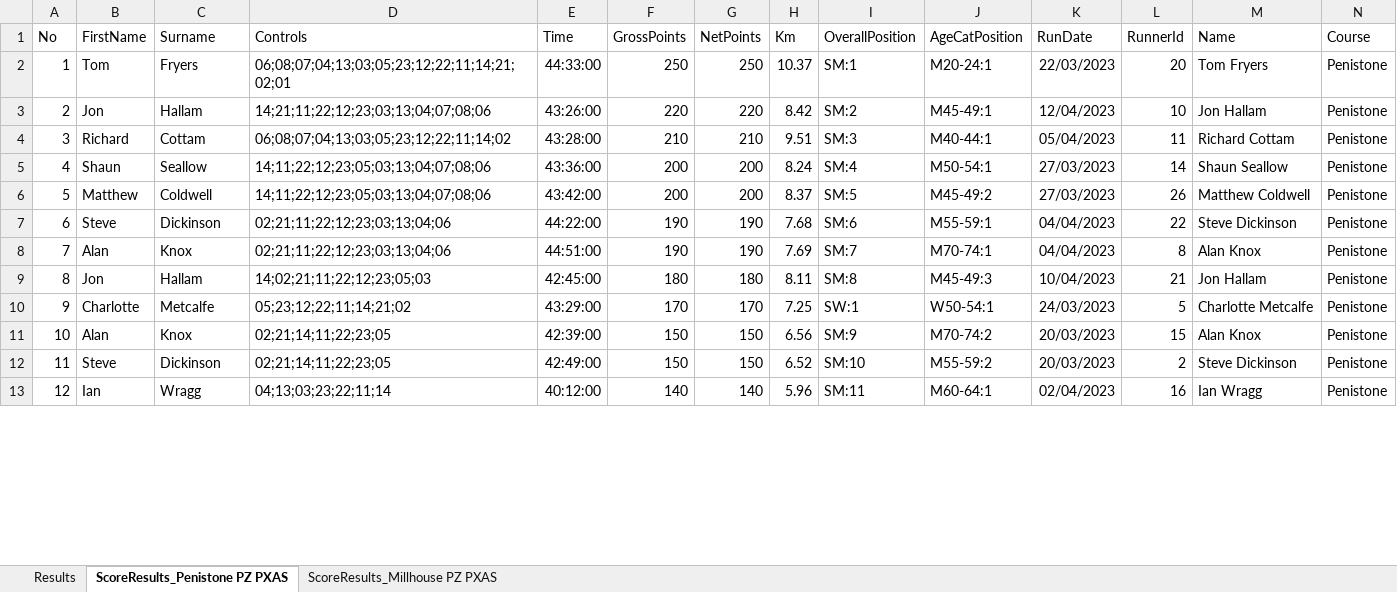
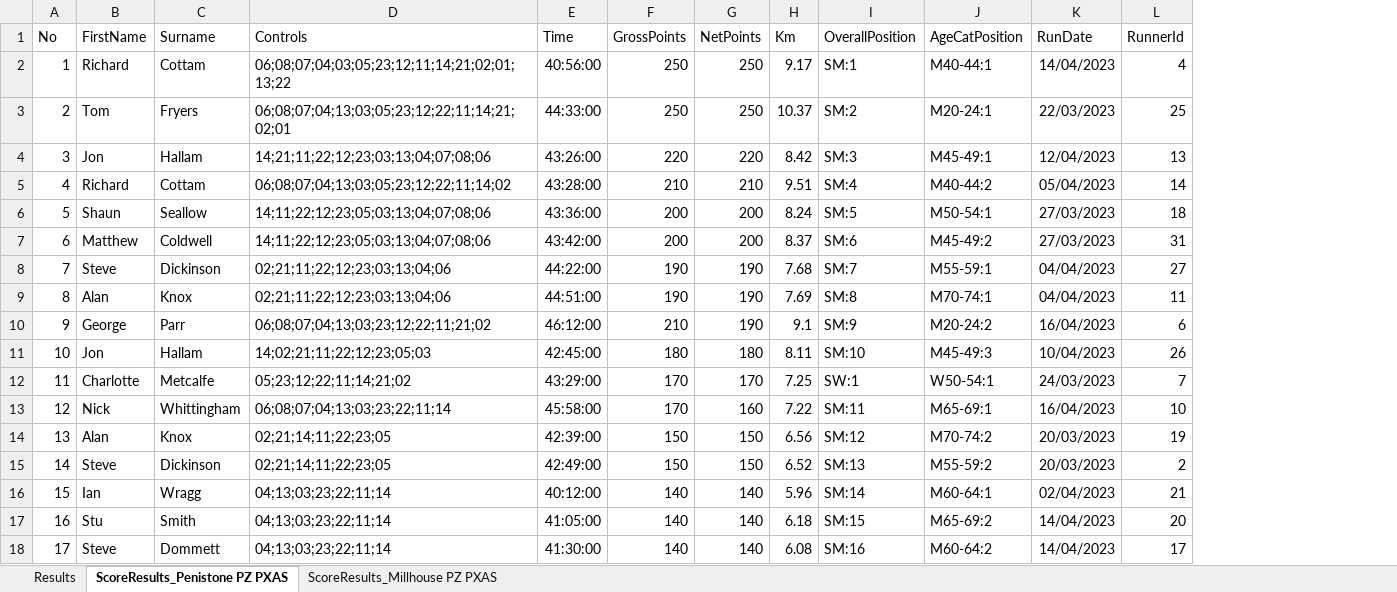
Before and after one commit to chrismhodgson/nextjs-pfrac, an Excel workbook: public/static/results/orienteering/latest-results.xlsx, sheet ScoreResults_Penistone PZ PXAS, drawn as a sheet; only a part is shown; values as stored, in another font and other column widths than the file's, no borders; removed rows and columns are numbered as before the commit, all else as after; the diff covers the shown part only; the diff names each change by its address in the sheet, - before the commit and + after, or states it on an @@ line.

Commit message:
update orienteering results

```diff
--- a/public/static/results/orienteering/latest-results.xlsx (sheet ScoreResults_Penistone PZ PXAS)
+++ b/public/static/results/orienteering/latest-results.xlsx (sheet ScoreResults_Penistone PZ PXAS)
-column M (Name), rows 2-13: Tom Fryers | Jon Hallam | Richard Cottam | Shaun Seallow | Matthew Coldwell | Steve Dickinson | Alan Knox | Jon Hallam | Charlotte Metcalfe | Alan Knox | Steve Dickinson | Ian Wragg
-column N (Course), rows 2-13: all Penistone
+row 2: 1 | Richard | Cottam | 06;08;07;04;03;05;23;12;11;14;21;02;01;13;22 | 40:56:00 | 250 | 250 | 9.17 | SM:1 | M40-44:1 | 14/04/2023 | 4
@@ column A (No) renumbered from row 3 down @@
-I3 (OverallPosition): SM:1
+I3 (OverallPosition): SM:2
-L3 (RunnerId): 20
+L3 (RunnerId): 25
-I4 (OverallPosition): SM:2
+I4 (OverallPosition): SM:3
-L4 (RunnerId): 10
+L4 (RunnerId): 13
-I5 (OverallPosition): SM:3
+I5 (OverallPosition): SM:4
-J5 (AgeCatPosition): M40-44:1
+J5 (AgeCatPosition): M40-44:2
-L5 (RunnerId): 11
+L5 (RunnerId): 14
-I6 (OverallPosition): SM:4
+I6 (OverallPosition): SM:5
-L6 (RunnerId): 14
+L6 (RunnerId): 18
-I7 (OverallPosition): SM:5
+I7 (OverallPosition): SM:6
-L7 (RunnerId): 26
+L7 (RunnerId): 31
-I8 (OverallPosition): SM:6
+I8 (OverallPosition): SM:7
-L8 (RunnerId): 22
+L8 (RunnerId): 27
-I9 (OverallPosition): SM:7
+I9 (OverallPosition): SM:8
-L9 (RunnerId): 8
+L9 (RunnerId): 11
+row 10: 9 | George | Parr | 06;08;07;04;13;03;23;12;22;11;21;02 | 46:12:00 | 210 | 190 | 9.1 | SM:9 | M20-24:2 | 16/04/2023 | 6
-I11 (OverallPosition): SM:8
+I11 (OverallPosition): SM:10
-L11 (RunnerId): 21
+L11 (RunnerId): 26
-L12 (RunnerId): 5
+L12 (RunnerId): 7
+row 13: 12 | Nick | Whittingham | 06;08;07;04;13;03;23;22;11;14 | 45:58:00 | 170 | 160 | 7.22 | SM:11 | M65-69:1 | 16/04/2023 | 10
-I14 (OverallPosition): SM:9
+I14 (OverallPosition): SM:12
-L14 (RunnerId): 15
+L14 (RunnerId): 19
-I15 (OverallPosition): SM:10
+I15 (OverallPosition): SM:13
-I16 (OverallPosition): SM:11
+I16 (OverallPosition): SM:14
-L16 (RunnerId): 16
+L16 (RunnerId): 21
+row 17: 16 | Stu | Smith | 04;13;03;23;22;11;14 | 41:05:00 | 140 | 140 | 6.18 | SM:15 | M65-69:2 | 14/04/2023 | 20
+row 18: 17 | Steve | Dommett | 04;13;03;23;22;11;14 | 41:30:00 | 140 | 140 | 6.08 | SM:16 | M60-64:2 | 14/04/2023 | 17
```
Also changed, not shown: 26 edited cells elsewhere in this sheet, sheet ScoreResults_Millhouse PZ PXAS, sheet Results, hidden cells, charts or pictures.
